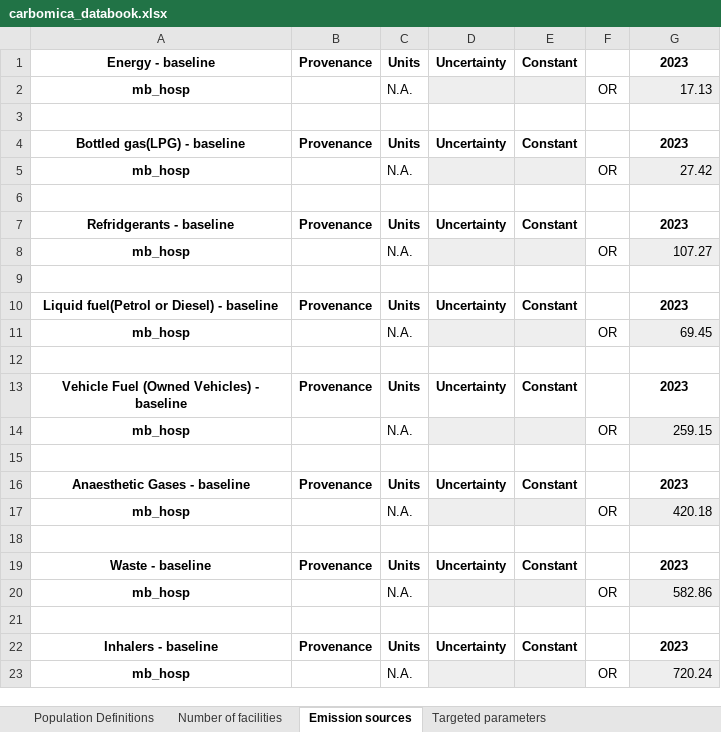
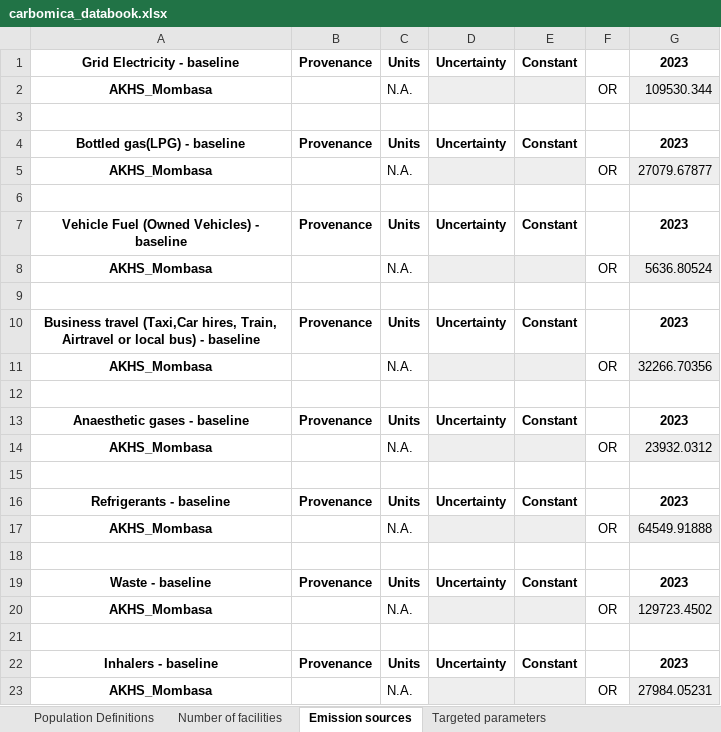
Before and after one commit to paddingtonmbata/carbomica, an Excel workbook: books/carbomica_databook.xlsx, sheet Emission sources, drawn as a sheet; values as stored, in another font and other column widths than the file's, no borders; conditional formats not drawn; removed rows and columns are numbered as before the commit, all else as after; the diff names each change by its address in the sheet, - before the commit and + after, or states it on an @@ line.

```diff
--- a/books/carbomica_databook.xlsx (sheet Emission sources)
+++ b/books/carbomica_databook.xlsx (sheet Emission sources)
-A1: Energy - baseline
+A1: Grid Electricity - baseline
-A2: mb_hosp
+A2: AKHS_Mombasa
-G2: 17.13
+G2: 109530.344
-A5: mb_hosp
+A5: AKHS_Mombasa
-G5: 27.42
+G5: 27079.67877
-row 6: (empty)
-row 7: Refridgerants - baseline | Provenance | Units | Uncertainty | Constant |  | 2023
-row 8: mb_hosp |  | N.A. |  |  | OR | 107.27
-row 9: (empty)
-row 10: Liquid fuel(Petrol or Diesel) - baseline | Provenance | Units | Uncertainty | Constant |  | 2023
-row 11: mb_hosp |  | N.A. |  |  | OR | 69.45
-A8: mb_hosp
+A8: AKHS_Mombasa
-G8: 259.15
+G8: 5636.80524
+row 10: Business travel (Taxi,Car hires, Train, Airtravel or local bus) - baseline | Provenance | Units | Uncertainty | Constant |  | 2023
+row 11: AKHS_Mombasa |  | N.A. |  |  | OR | 32266.70356
+row 12: (empty)
-A13: Anaesthetic Gases - baseline
+A13: Anaesthetic gases - baseline
-A14: mb_hosp
+A14: AKHS_Mombasa
-G14: 420.18
+G14: 23932.0312
+row 15: (empty)
+row 16: Refrigerants - baseline | Provenance | Units | Uncertainty | Constant |  | 2023
+row 17: AKHS_Mombasa |  | N.A. |  |  | OR | 64549.91888
-A20: mb_hosp
+A20: AKHS_Mombasa
-G20: 582.86
+G20: 129723.4502
-A23: mb_hosp
+A23: AKHS_Mombasa
-G23: 720.24
+G23: 27984.05231
```
Also changed, not shown: sheet Targeted parameters, sheet Population Definitions, sheet Number of facilities, AKHS_input_data.xlsx, carbomica_framework.xlsx, 7 other files.
